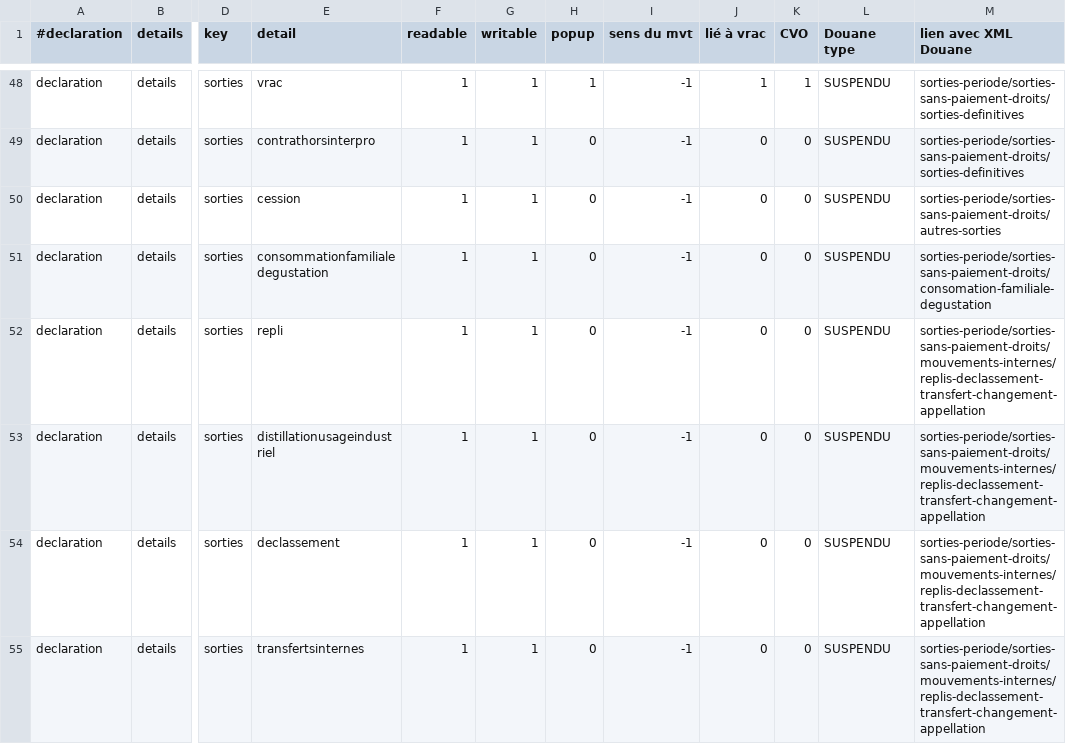
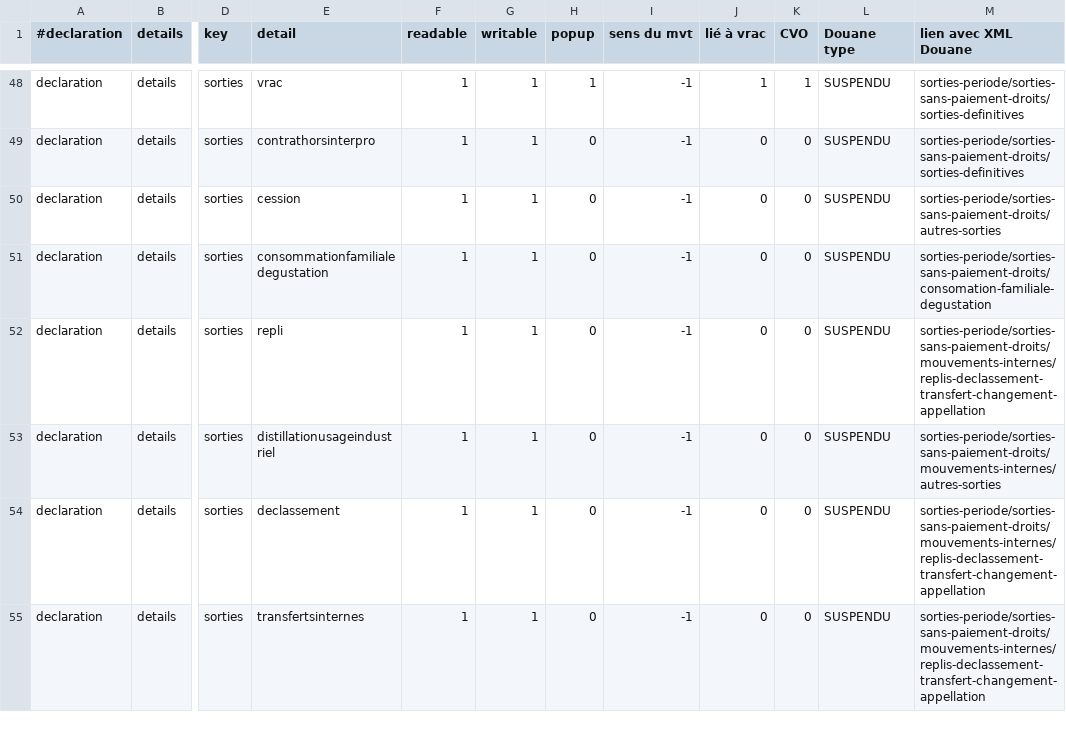
Before and after one commit to 24eme/giilda, a CSV file: project/data/import/configuration/details_teledeclaration_drm.csv, drawn as a sheet; only a part is shown, gaps mark what is left out; the diff names each change by its address in the sheet, - before the commit and + after, or states it on an @@ line.

```diff
--- a/project/data/import/configuration/details_teledeclaration_drm.csv
+++ b/project/data/import/configuration/details_teledeclaration_drm.csv
-M53 (lien avec XML Douane): sorties-periode/sorties-sans-paiement-droits/mouvements-internes/replis-declassement-transfert-changement-appellation
+M53 (lien avec XML Douane): sorties-periode/sorties-sans-paiement-droits/mouvements-internes/autres-sorties
```
Also changed, not shown: 17 other files.
